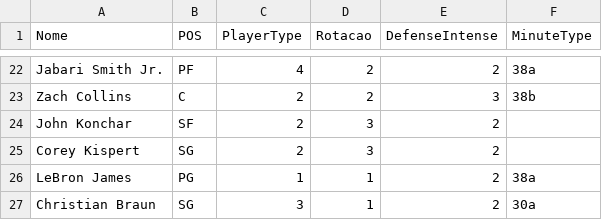
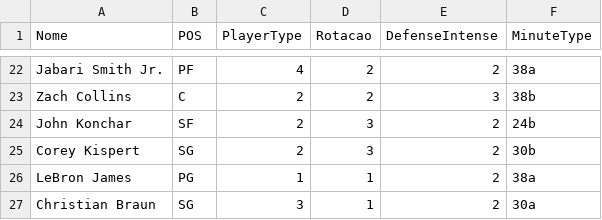
Before and after one commit to manriva-data/bratuganba, a CSV file: Dc.csv, drawn as a sheet; only a part is shown, gaps mark what is left out.

Commit message:
Update Dc.csv

```diff
--- a/Dc.csv
+++ b/Dc.csv
@@ -23,4 +23,4 @@ Jabari Smith Jr., PF, 4, 2, 2, 38a
 Zach Collins, C, 2, 2, 3, 38b
-John Konchar, SF, 2, 3, 2
-Corey Kispert, SG, 2, 3, 2
+John Konchar, SF, 2, 3, 2, 24b
+Corey Kispert, SG, 2, 3, 2, 30b
 LeBron James, PG, 1, 1, 2, 38a
```
